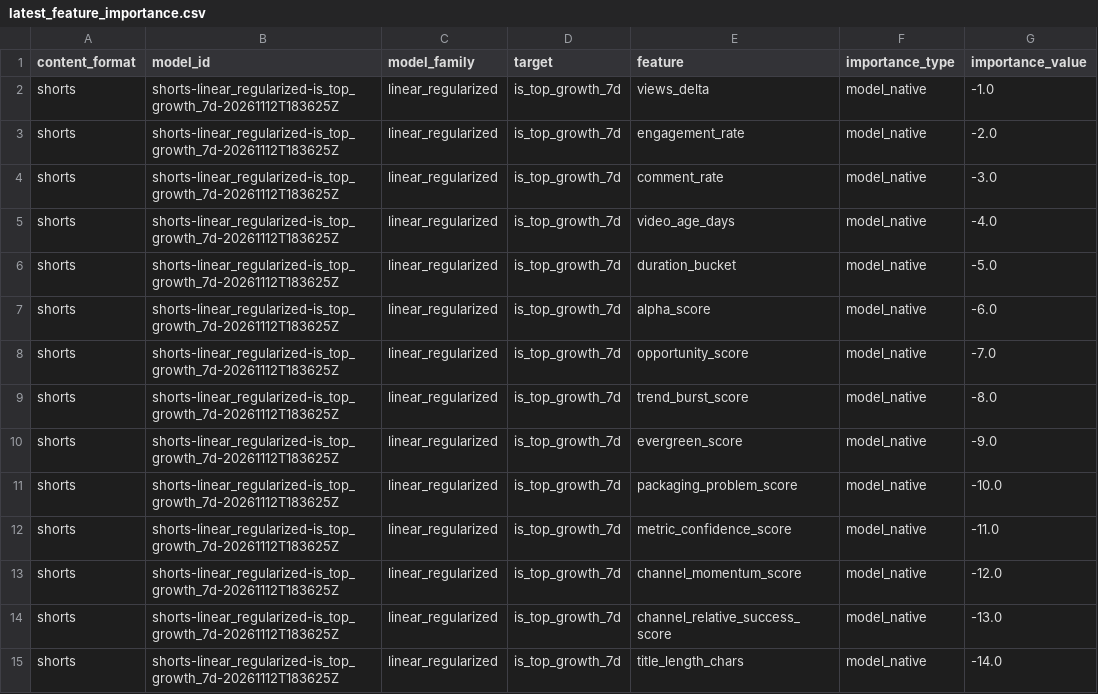
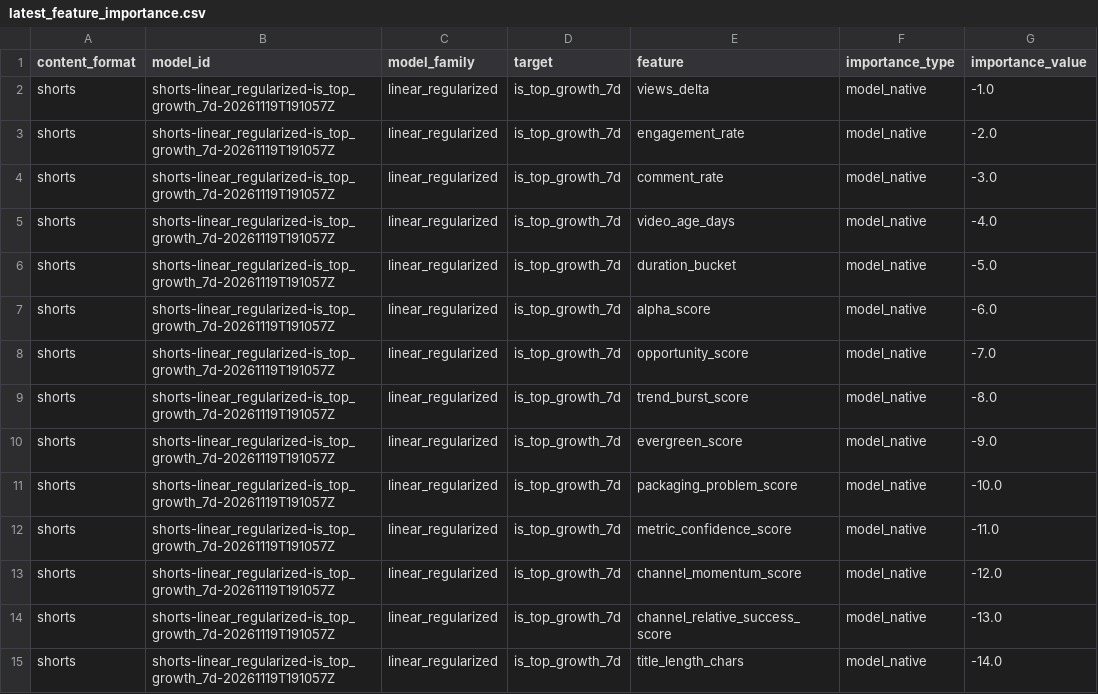
Before and after one commit to jcval94/ytb_history, a CSV file: data/model_reports/formats/shorts/latest_feature_importance.csv, drawn as a sheet; only a part is shown; the diff covers the shown part only; the diff names each change by its address in the sheet, - before the commit and + after, or states it on an @@ line.

```diff
--- a/data/model_reports/formats/shorts/latest_feature_importance.csv
+++ b/data/model_reports/formats/shorts/latest_feature_importance.csv
-B2:B15 (model_id): shorts-linear_regularized-is_top_growth_7d-20261112T183625Z
+B2:B15 (model_id): shorts-linear_regularized-is_top_growth_7d-20261119T191057Z
```
Also changed, not shown: 100 edited cells elsewhere in this file, data/model_reports/formats/shorts/latest_feature_direction.csv, data/model_reports/formats/shorts/latest_model_leaderboard.csv, 36 other files.
